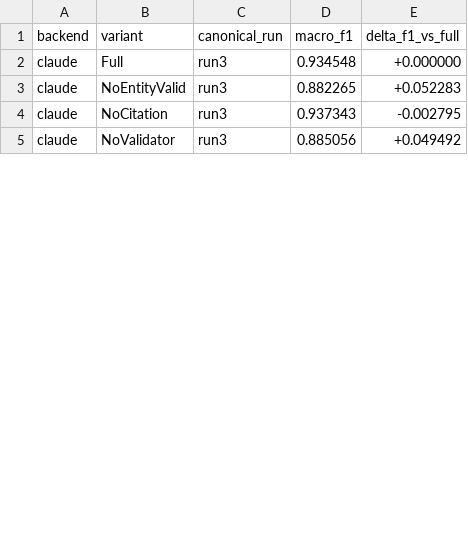
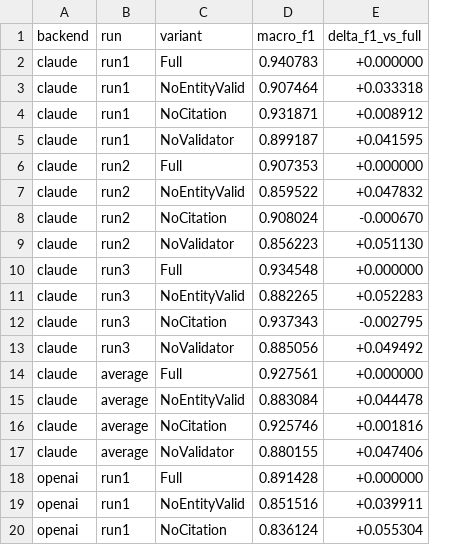
Before and after one commit to SoftHeinrich/transarc-emp, a CSV file: mini-rq34/reports/rq3_variants.csv, drawn as a sheet; only a part is shown; removed rows and columns are numbered as before the commit, all else as after; the diff covers the shown part only; the diff names each change by its address in the sheet, - before the commit and + after, or states it on an @@ line.

```diff
--- a/mini-rq34/reports/rq3_variants.csv
+++ b/mini-rq34/reports/rq3_variants.csv
+column B (run), rows 10-13: all run3
-column C (canonical_run), rows 2-5: all run3
+row 2: claude | run1 | Full | 0.940783 | +0.000000
+row 3: claude | run1 | NoEntityValid | 0.907464 | +0.033318
+row 4: claude | run1 | NoCitation | 0.931871 | +0.008912
+row 5: claude | run1 | NoValidator | 0.899187 | +0.041595
+row 6: claude | run2 | Full | 0.907353 | +0.000000
+row 7: claude | run2 | NoEntityValid | 0.859522 | +0.047832
+row 8: claude | run2 | NoCitation | 0.908024 | -0.000670
+row 9: claude | run2 | NoValidator | 0.856223 | +0.051130
+row 14: claude | average | Full | 0.927561 | +0.000000
+row 15: claude | average | NoEntityValid | 0.883084 | +0.044478
+row 16: claude | average | NoCitation | 0.925746 | +0.001816
+row 17: claude | average | NoValidator | 0.880155 | +0.047406
+row 18: openai | run1 | Full | 0.891428 | +0.000000
+row 19: openai | run1 | NoEntityValid | 0.851516 | +0.039911
+row 20: openai | run1 | NoCitation | 0.836124 | +0.055304
```
Also changed, not shown: 9 added rows elsewhere in this file, mini-rq34/reports/rq3_validators.csv, mini-rq34/reports/rq4_linkers.csv, 54 other files.
